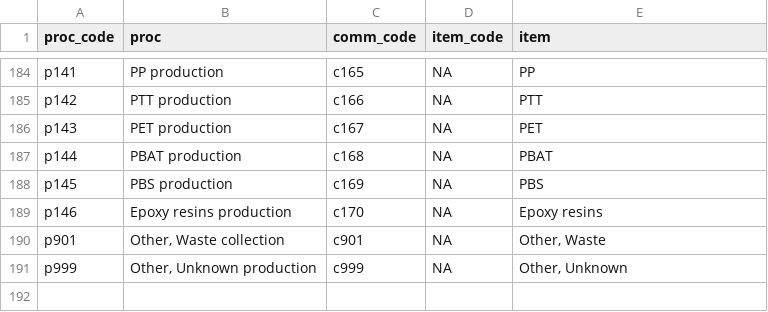
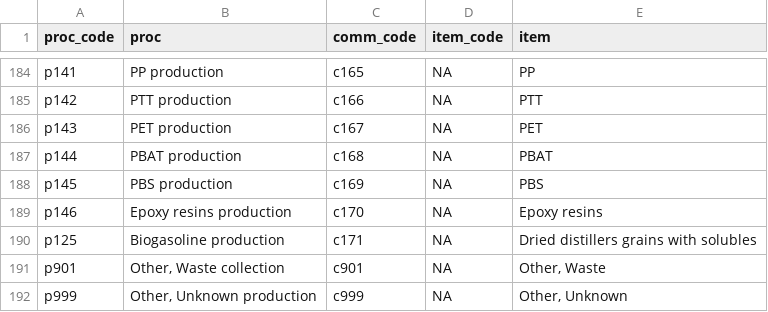
Before and after one commit to Nmondo/fabio_bfp, a CSV file: inst/items_supply_bcp.csv, drawn as a sheet; only a part is shown, gaps mark what is left out.

```diff
--- a/inst/items_supply_bcp.csv
+++ b/inst/items_supply_bcp.csv
@@ -189,2 +189,3 @@ p145,PBS production,c169,NA,PBS
 p146,Epoxy resins production,c170,NA,Epoxy resins
+p125,Biogasoline production,c171,NA,Dried distillers grains with solubles
 p901,"Other, Waste collection",c901,NA,"Other, Waste"
```
Also changed, not shown: inst/items_full_bcp.csv, 13 other files.
